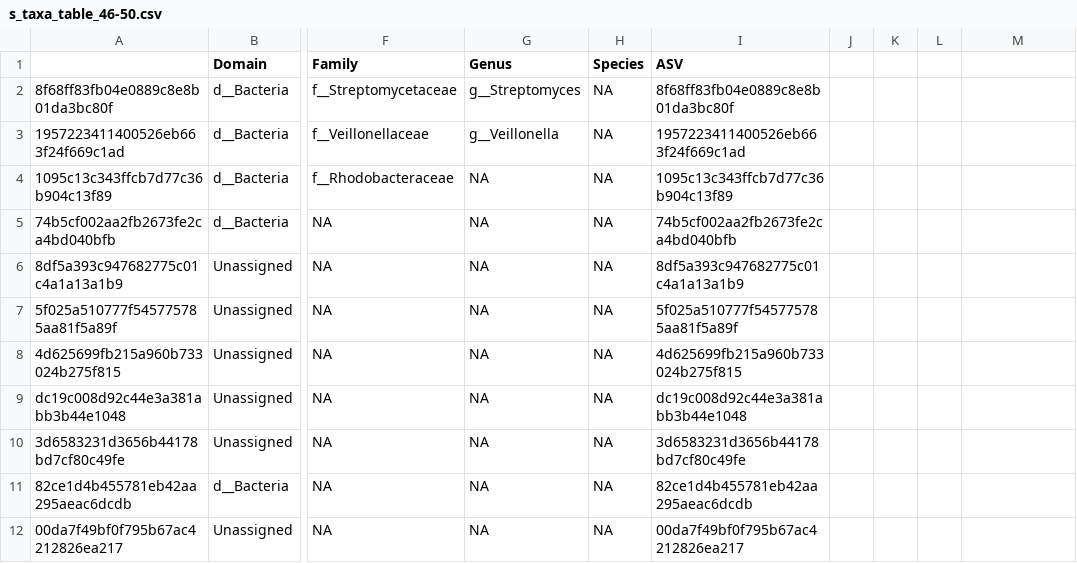
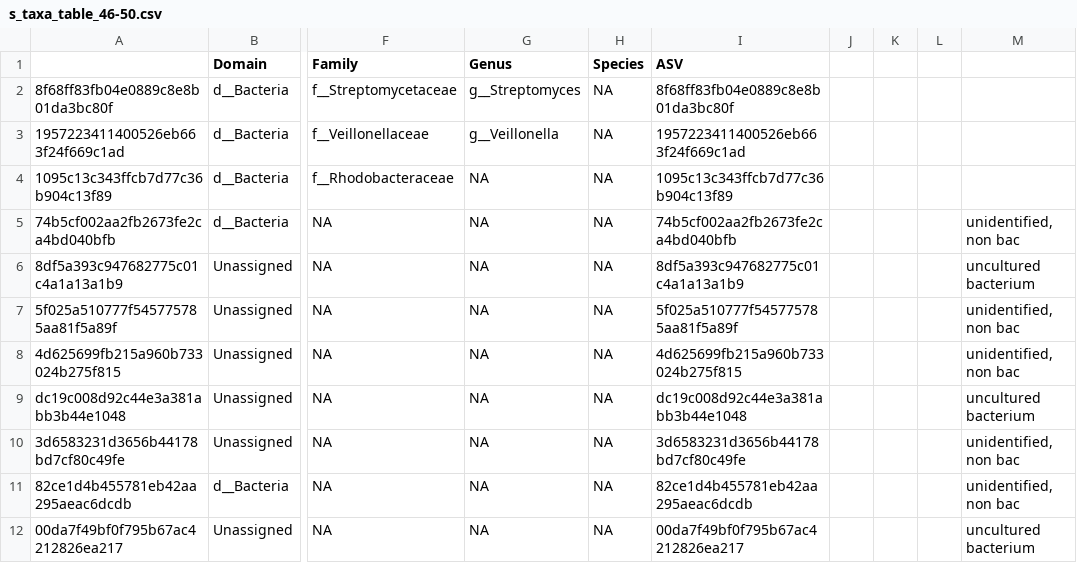
Before and after one commit to annalisew19/MICB475_Team4, a CSV file: R_project/aim2/core_microbiome_csv_files/for_presentation/s_taxa_table_46-50.csv, drawn as a sheet; only a part is shown, gaps mark what is left out; the diff names each change by its address in the sheet, - before the commit and + after, or states it on an @@ line.

```diff
--- a/R_project/aim2/core_microbiome_csv_files/for_presentation/s_taxa_table_46-50.csv
+++ b/R_project/aim2/core_microbiome_csv_files/for_presentation/s_taxa_table_46-50.csv
-M5: (empty)
+M5: unidentified, non bac
-M6: (empty)
+M6: uncultured bacterium
-M7:M8: (empty)
+M7:M8: unidentified, non bac
-M9: (empty)
+M9: uncultured bacterium
-M10:M11: (empty)
+M10:M11: unidentified, non bac
-M12: (empty)
+M12: uncultured bacterium
```
Also changed, not shown: R_project/aim2/core_microbiome_csv_files/for_presentation/s_taxa_table_41-45.csv, R_project/aim2/core_microbiome_csv_files/for_presentation/u_taxa_table_26-30.csv.
